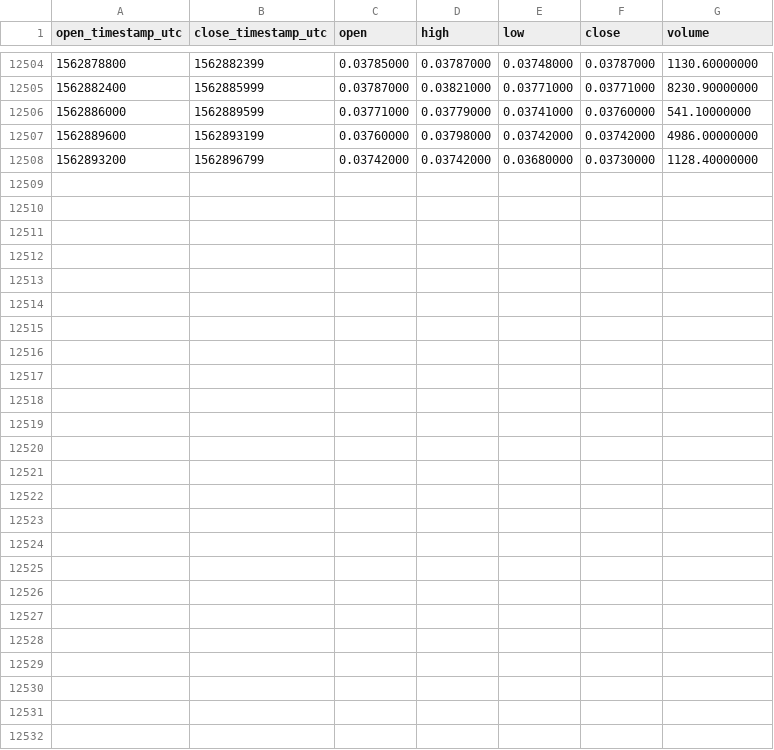
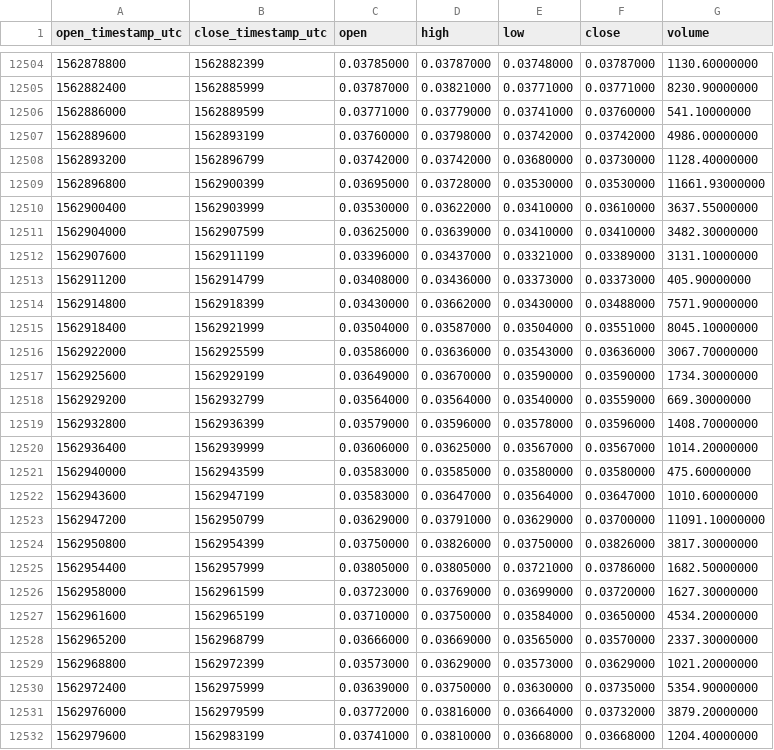
Before and after one commit to cryptobigbro/binance-NANOBNB, a CSV file: binance-NANOBNB-1h.csv, drawn as a sheet; only a part is shown, gaps mark what is left out; the diff names each change by its address in the sheet, - before the commit and + after, or states it on an @@ line.

Commit message:
Update OHLCV data.

```diff
--- a/binance-NANOBNB-1h.csv
+++ b/binance-NANOBNB-1h.csv
+row 12509: 1562896800 | 1562900399 | 0.03695000 | 0.03728000 | 0.03530000 | 0.03530000 | 11661.93000000
+row 12510: 1562900400 | 1562903999 | 0.03530000 | 0.03622000 | 0.03410000 | 0.03610000 | 3637.55000000
+row 12511: 1562904000 | 1562907599 | 0.03625000 | 0.03639000 | 0.03410000 | 0.03410000 | 3482.30000000
+row 12512: 1562907600 | 1562911199 | 0.03396000 | 0.03437000 | 0.03321000 | 0.03389000 | 3131.10000000
+row 12513: 1562911200 | 1562914799 | 0.03408000 | 0.03436000 | 0.03373000 | 0.03373000 | 405.90000000
+row 12514: 1562914800 | 1562918399 | 0.03430000 | 0.03662000 | 0.03430000 | 0.03488000 | 7571.90000000
+row 12515: 1562918400 | 1562921999 | 0.03504000 | 0.03587000 | 0.03504000 | 0.03551000 | 8045.10000000
+row 12516: 1562922000 | 1562925599 | 0.03586000 | 0.03636000 | 0.03543000 | 0.03636000 | 3067.70000000
+row 12517: 1562925600 | 1562929199 | 0.03649000 | 0.03670000 | 0.03590000 | 0.03590000 | 1734.30000000
+row 12518: 1562929200 | 1562932799 | 0.03564000 | 0.03564000 | 0.03540000 | 0.03559000 | 669.30000000
+row 12519: 1562932800 | 1562936399 | 0.03579000 | 0.03596000 | 0.03578000 | 0.03596000 | 1408.70000000
+row 12520: 1562936400 | 1562939999 | 0.03606000 | 0.03625000 | 0.03567000 | 0.03567000 | 1014.20000000
+row 12521: 1562940000 | 1562943599 | 0.03583000 | 0.03585000 | 0.03580000 | 0.03580000 | 475.60000000
+row 12522: 1562943600 | 1562947199 | 0.03583000 | 0.03647000 | 0.03564000 | 0.03647000 | 1010.60000000
+row 12523: 1562947200 | 1562950799 | 0.03629000 | 0.03791000 | 0.03629000 | 0.03700000 | 11091.10000000
+row 12524: 1562950800 | 1562954399 | 0.03750000 | 0.03826000 | 0.03750000 | 0.03826000 | 3817.30000000
+row 12525: 1562954400 | 1562957999 | 0.03805000 | 0.03805000 | 0.03721000 | 0.03786000 | 1682.50000000
+row 12526: 1562958000 | 1562961599 | 0.03723000 | 0.03769000 | 0.03699000 | 0.03720000 | 1627.30000000
+row 12527: 1562961600 | 1562965199 | 0.03710000 | 0.03750000 | 0.03584000 | 0.03650000 | 4534.20000000
+row 12528: 1562965200 | 1562968799 | 0.03666000 | 0.03669000 | 0.03565000 | 0.03570000 | 2337.30000000
+row 12529: 1562968800 | 1562972399 | 0.03573000 | 0.03629000 | 0.03573000 | 0.03629000 | 1021.20000000
+row 12530: 1562972400 | 1562975999 | 0.03639000 | 0.03750000 | 0.03630000 | 0.03735000 | 5354.90000000
+row 12531: 1562976000 | 1562979599 | 0.03772000 | 0.03816000 | 0.03664000 | 0.03732000 | 3879.20000000
+row 12532: 1562979600 | 1562983199 | 0.03741000 | 0.03810000 | 0.03668000 | 0.03668000 | 1204.40000000
```
Also changed, not shown: binance-NANOBNB-1d.csv.
